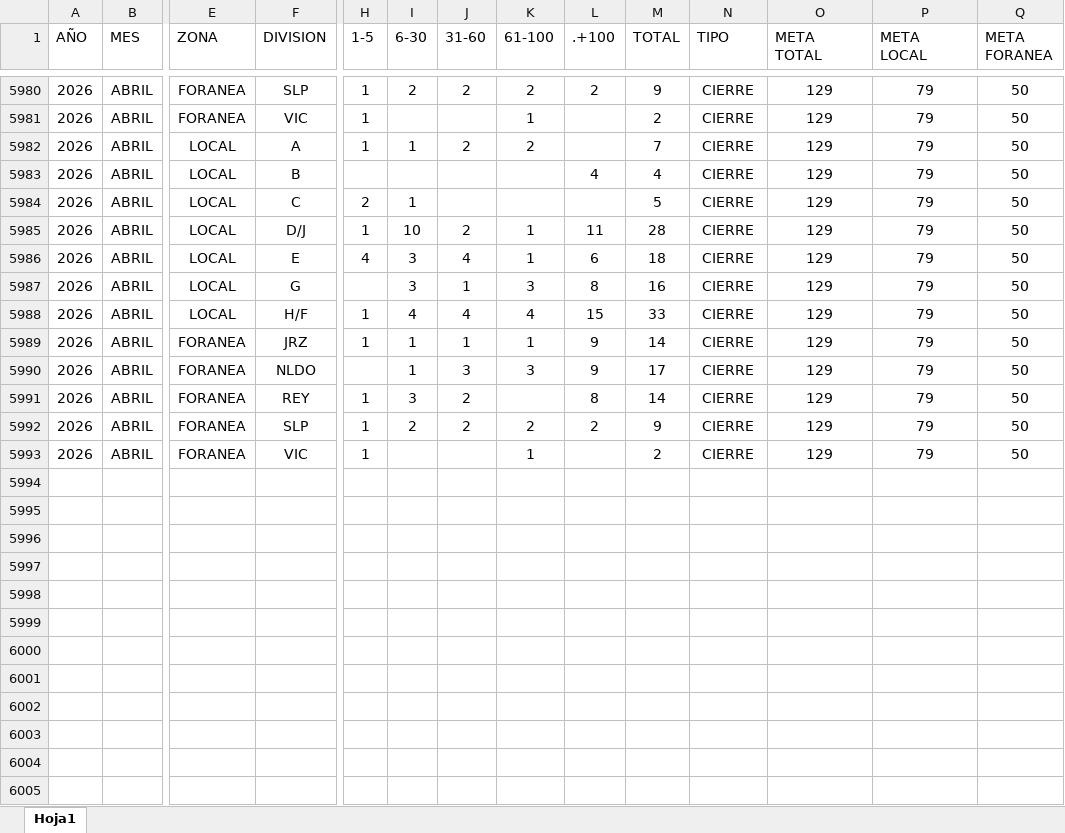
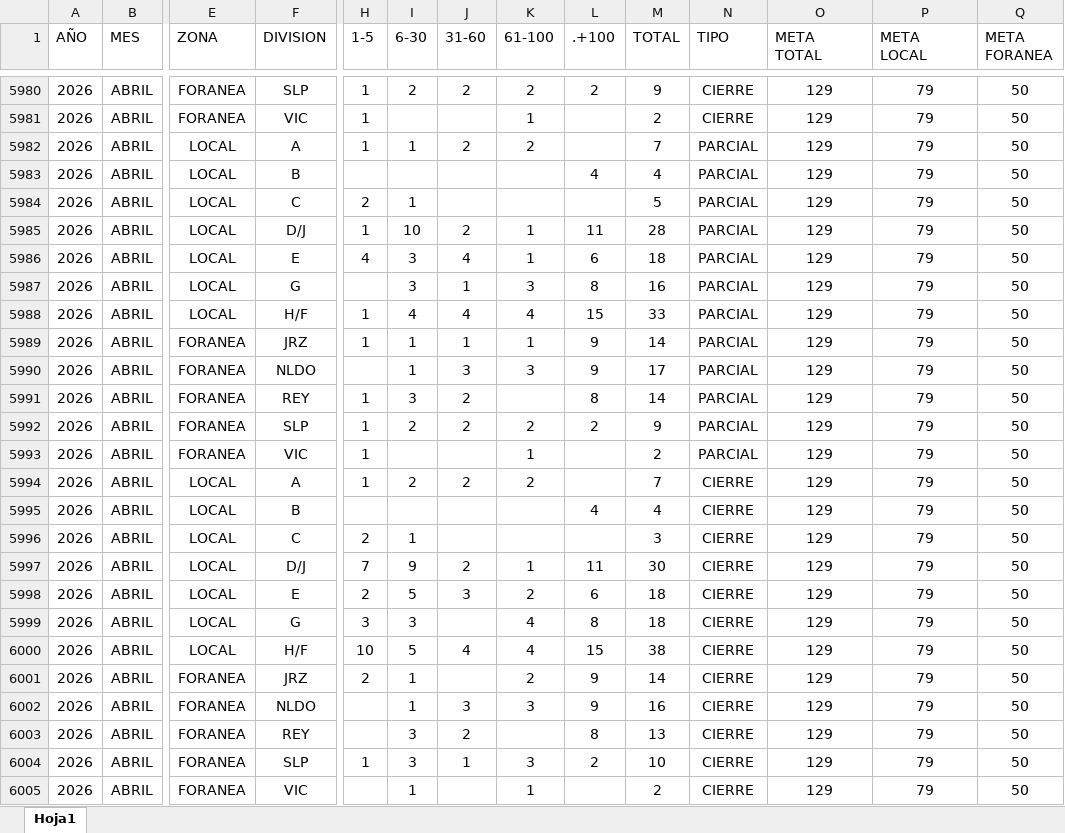
Before and after one commit to EDSALAS15/dashboard-carros-taller, an Excel workbook: historialdiariocarrostaller.xlsx, sheet Hoja1, drawn as a sheet; only a part is shown, gaps mark what is left out; values as stored, in another font and other column widths than the file's, no borders; table styles not drawn; rows hold the shown columns only; the diff names each change by its address in the sheet, - before the commit and + after, or states it on an @@ line.

Commit message:
Add files via upload

```diff
--- a/historialdiariocarrostaller.xlsx (sheet Hoja1)
+++ b/historialdiariocarrostaller.xlsx (sheet Hoja1)
-N5982:N5993 (TIPO): CIERRE
+N5982:N5993 (TIPO): PARCIAL
+row 5994: 2026 | ABRIL | LOCAL | A | 1 | 2 | 2 | 2 |  | 7 | CIERRE | 129 | 79 | 50
+row 5995: 2026 | ABRIL | LOCAL | B |  |  |  |  | 4 | 4 | CIERRE | 129 | 79 | 50
+row 5996: 2026 | ABRIL | LOCAL | C | 2 | 1 |  |  |  | 3 | CIERRE | 129 | 79 | 50
+row 5997: 2026 | ABRIL | LOCAL | D/J | 7 | 9 | 2 | 1 | 11 | 30 | CIERRE | 129 | 79 | 50
+row 5998: 2026 | ABRIL | LOCAL | E | 2 | 5 | 3 | 2 | 6 | 18 | CIERRE | 129 | 79 | 50
+row 5999: 2026 | ABRIL | LOCAL | G | 3 | 3 |  | 4 | 8 | 18 | CIERRE | 129 | 79 | 50
+row 6000: 2026 | ABRIL | LOCAL | H/F | 10 | 5 | 4 | 4 | 15 | 38 | CIERRE | 129 | 79 | 50
+row 6001: 2026 | ABRIL | FORANEA | JRZ | 2 | 1 |  | 2 | 9 | 14 | CIERRE | 129 | 79 | 50
+row 6002: 2026 | ABRIL | FORANEA | NLDO |  | 1 | 3 | 3 | 9 | 16 | CIERRE | 129 | 79 | 50
+row 6003: 2026 | ABRIL | FORANEA | REY |  | 3 | 2 |  | 8 | 13 | CIERRE | 129 | 79 | 50
+row 6004: 2026 | ABRIL | FORANEA | SLP | 1 | 3 | 1 | 3 | 2 | 10 | CIERRE | 129 | 79 | 50
+row 6005: 2026 | ABRIL | FORANEA | VIC |  | 1 |  | 1 |  | 2 | CIERRE | 129 | 79 | 50
```
